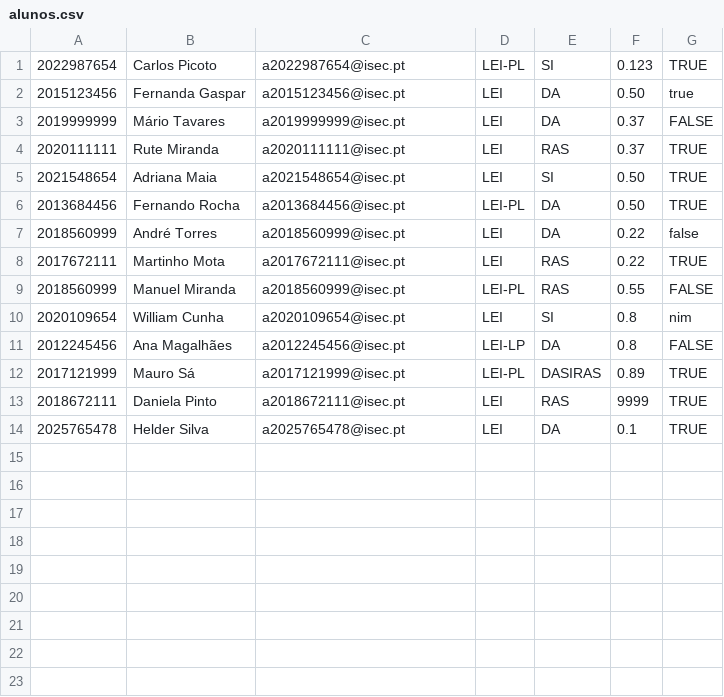
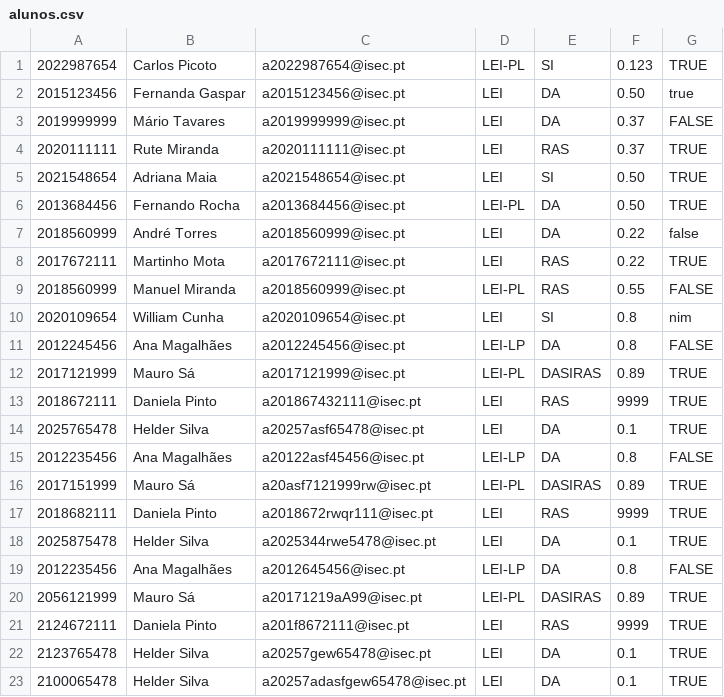
Before and after one commit to AngeloGSilva/PA_TP_2022, a CSV file: alunos.csv, drawn as a sheet.

```diff
--- a/alunos.csv
+++ b/alunos.csv
@@ -12,3 +12,12 @@
 2017121999,Mauro Sá,a2017121999@isec.pt,LEI-PL,DASIRAS,0.89,TRUE
-2018672111,Daniela Pinto,a2018672111@isec.pt,LEI,RAS,9999,TRUE
-2025765478,Helder Silva,a2025765478@isec.pt,LEI,DA,0.1,TRUE
+2018672111,Daniela Pinto,a201867432111@isec.pt,LEI,RAS,9999,TRUE
+2025765478,Helder Silva,a20257asf65478@isec.pt,LEI,DA,0.1,TRUE
+2012235456,Ana Magalhães,a20122asf45456@isec.pt,LEI-LP,DA,0.8,FALSE
+2017151999,Mauro Sá,a20asf7121999rw@isec.pt,LEI-PL,DASIRAS,0.89,TRUE
+2018682111,Daniela Pinto,a2018672rwqr111@isec.pt,LEI,RAS,9999,TRUE
+2025875478,Helder Silva,a2025344rwe5478@isec.pt,LEI,DA,0.1,TRUE
+2012235456,Ana Magalhães,a2012645456@isec.pt,LEI-LP,DA,0.8,FALSE
+2056121999,Mauro Sá,a20171219aA99@isec.pt,LEI-PL,DASIRAS,0.89,TRUE
+2124672111,Daniela Pinto,a201f8672111@isec.pt,LEI,RAS,9999,TRUE
+2123765478,Helder Silva,a20257gew65478@isec.pt,LEI,DA,0.1,TRUE
+2100065478,Helder Silva,a20257adasfgew65478@isec.pt,LEI,DA,0.1,TRUE
```
Also changed, not shown: 4 other files.
